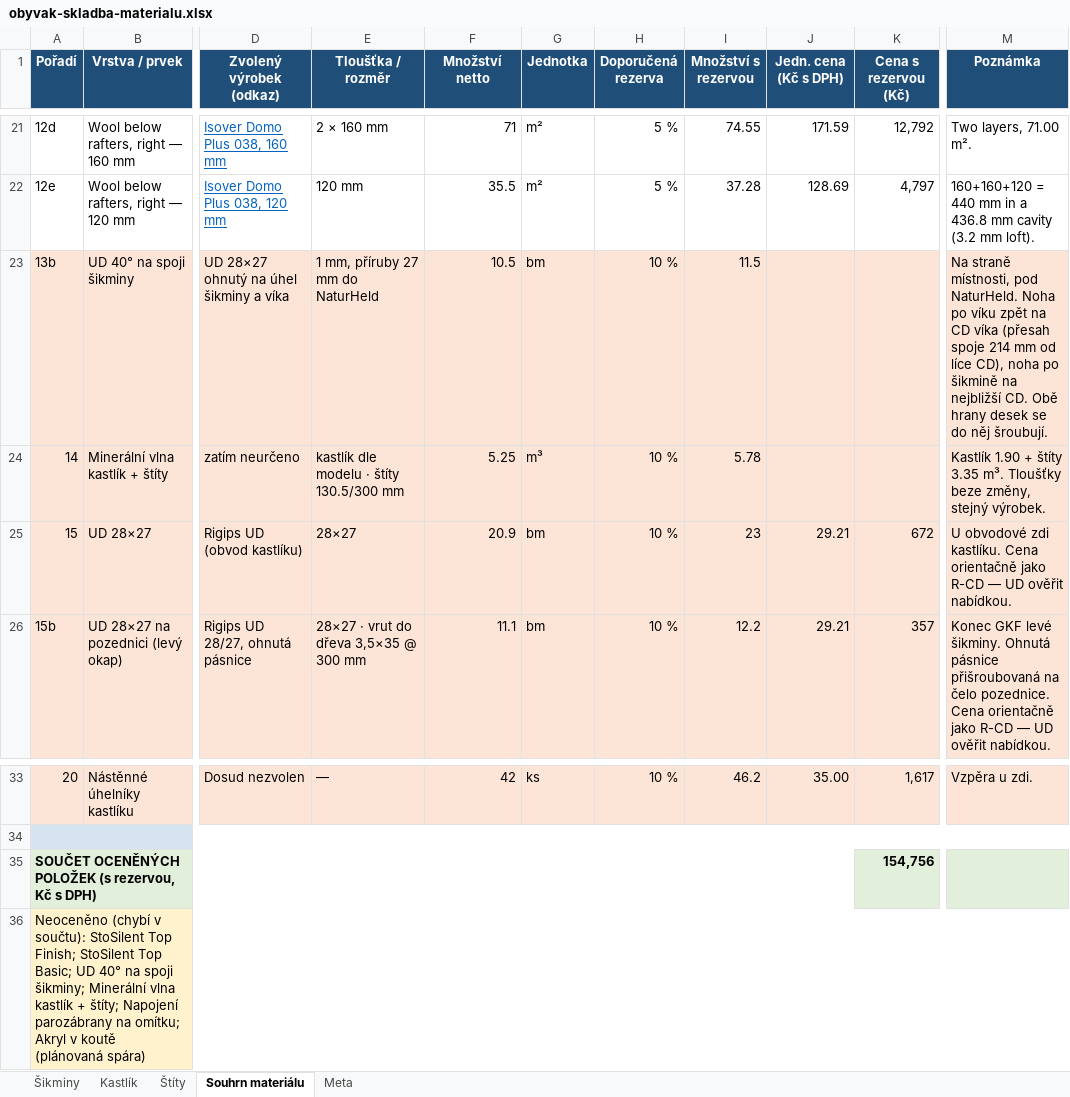
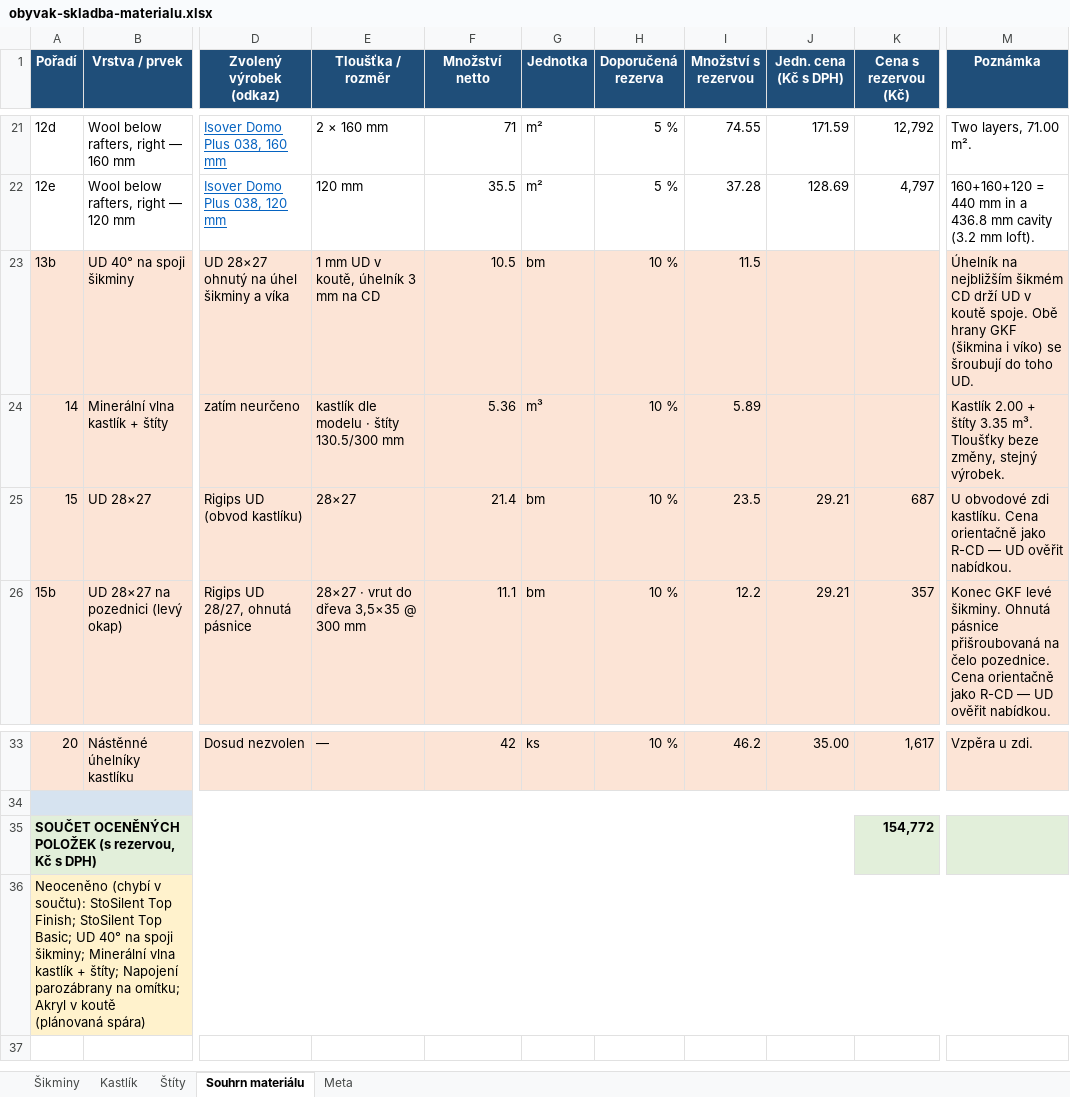
Before and after one commit to pteasima/Blueprints, an Excel workbook: docs/obyvak-skladba-materialu.xlsx, sheet Souhrn materiálu, drawn as a sheet; only a part is shown, gaps mark what is left out; values as stored, in another font and other column widths than the file's, no borders; the diff names each change by its address in the sheet, - before the commit and + after, or states it on an @@ line.

```diff
--- a/docs/obyvak-skladba-materialu.xlsx (sheet Souhrn materiálu)
+++ b/docs/obyvak-skladba-materialu.xlsx (sheet Souhrn materiálu)
-E23 (Tloušťka / rozměr): 1 mm, příruby 27 mm do NaturHeld
+E23 (Tloušťka / rozměr): 1 mm UD v koutě, úhelník 3 mm na CD
-M23 (Poznámka): Na straně místnosti, pod NaturHeld. Noha po víku zpět na CD víka (přesah spoje 214 mm od líce CD), noha po šikmině na nejbližší CD. Obě hrany desek se do něj šroubují.
+M23 (Poznámka): Úhelník na nejbližším šikmém CD drží UD v koutě spoje. Obě hrany GKF (šikmina i víko) se šroubují do toho UD.
-F24 (Množství netto): 5.25
+F24 (Množství netto): 5.36
-I24 (Množství s rezervou): 5.78
+I24 (Množství s rezervou): 5.89
-M24 (Poznámka): Kastlík 1.90 + štíty…
+M24 (Poznámka): Kastlík 2.00 + štíty…
-F25 (Množství netto): 20.9
+F25 (Množství netto): 21.4
-I25 (Množství s rezervou): 23
+I25 (Množství s rezervou): 23.5
-K25 (Cena s rezervou (Kč)): 672
+K25 (Cena s rezervou (Kč)): 687
-K35 (Cena s rezervou (Kč)): 154,756
+K35 (Cena s rezervou (Kč)): 154,772
```
Also changed, not shown: sheet Kastlík, 18 other files.
